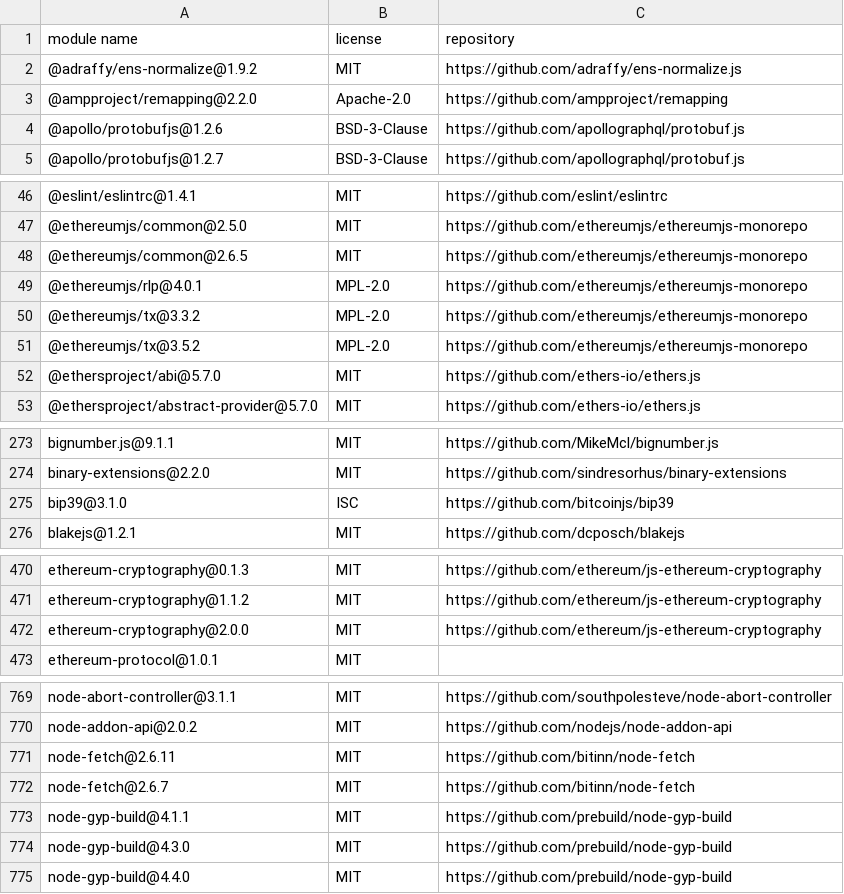
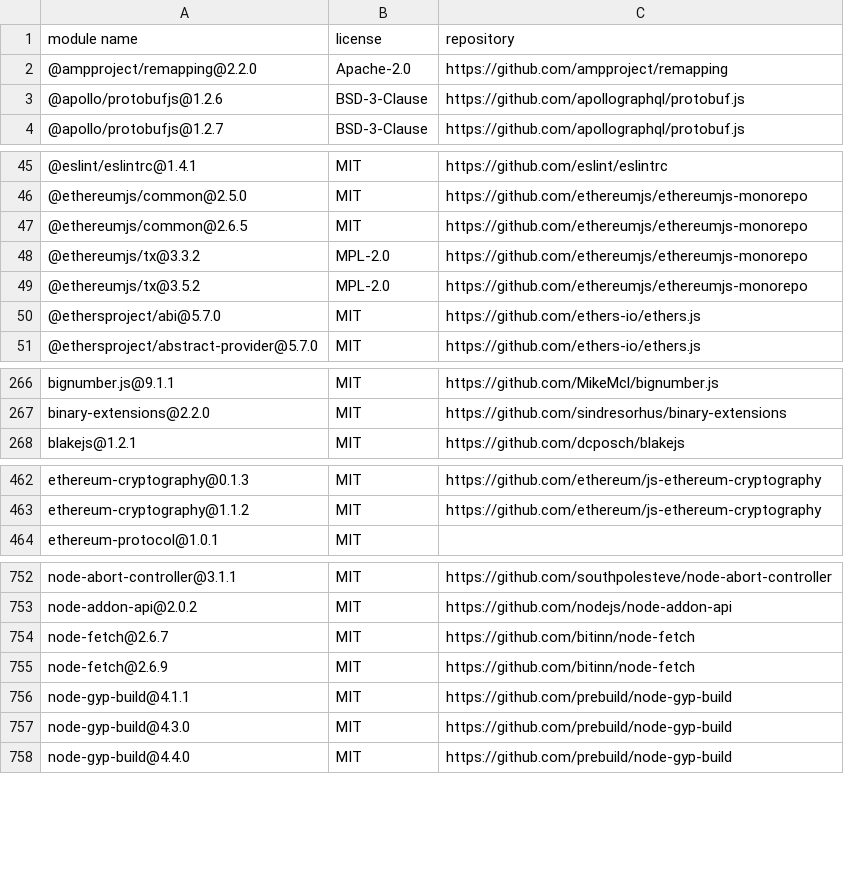
Before and after one commit to fraunhofer-iml/nft-folder-smart-contracts, a CSV file: third-party-licenses/third-party-licenses.csv, drawn as a sheet; only a part is shown, gaps mark what is left out; the diff covers the shown part only.

```diff
--- a/third-party-licenses/third-party-licenses.csv
+++ b/third-party-licenses/third-party-licenses.csv
@@ -1,3 +1,2 @@
 "module name","license","repository"
-"@adraffy/ens-normalize@1.9.2","MIT","https://github.com/adraffy/ens-normalize.js"
 "@ampproject/remapping@2.2.0","Apache-2.0","https://github.com/ampproject/remapping"
@@ -48,3 +47,2 @@
 "@ethereumjs/common@2.6.5","MIT","https://github.com/ethereumjs/ethereumjs-monorepo"
-"@ethereumjs/rlp@4.0.1","MPL-2.0","https://github.com/ethereumjs/ethereumjs-monorepo"
 "@ethereumjs/tx@3.3.2","MPL-2.0","https://github.com/ethereumjs/ethereumjs-monorepo"
@@ -274,3 +267,2 @@
 "binary-extensions@2.2.0","MIT","https://github.com/sindresorhus/binary-extensions"
-"bip39@3.1.0","ISC","https://github.com/bitcoinjs/bip39"
 "blakejs@1.2.1","MIT","https://github.com/dcposch/blakejs"
@@ -471,3 +463,2 @@
 "ethereum-cryptography@1.1.2","MIT","https://github.com/ethereum/js-ethereum-cryptography"
-"ethereum-cryptography@2.0.0","MIT","https://github.com/ethereum/js-ethereum-cryptography"
 "ethereum-protocol@1.0.1","MIT",""
@@ -770,4 +753,4 @@
 "node-addon-api@2.0.2","MIT","https://github.com/nodejs/node-addon-api"
-"node-fetch@2.6.11","MIT","https://github.com/bitinn/node-fetch"
 "node-fetch@2.6.7","MIT","https://github.com/bitinn/node-fetch"
+"node-fetch@2.6.9","MIT","https://github.com/bitinn/node-fetch"
 "node-gyp-build@4.1.1","MIT","https://github.com/prebuild/node-gyp-build"
```
Also changed, not shown: 53 removed rows and 2 edited cells elsewhere in this file, 2 other files.
